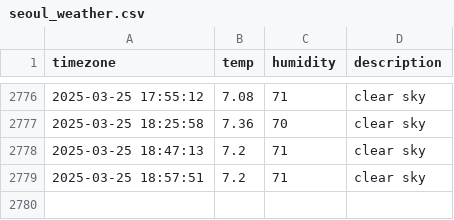
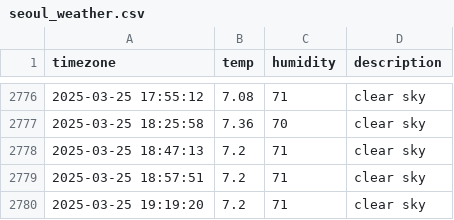
Before and after one commit to hyyunjin-kim/seoul_weather, a CSV file: seoul_weather.csv, drawn as a sheet; only a part is shown, gaps mark what is left out; the diff names each change by its address in the sheet, - before the commit and + after, or states it on an @@ line.

```diff
--- a/seoul_weather.csv
+++ b/seoul_weather.csv
+row 2780: 2025-03-25 19:19:20 | 7.2 | 71 | clear sky
```
